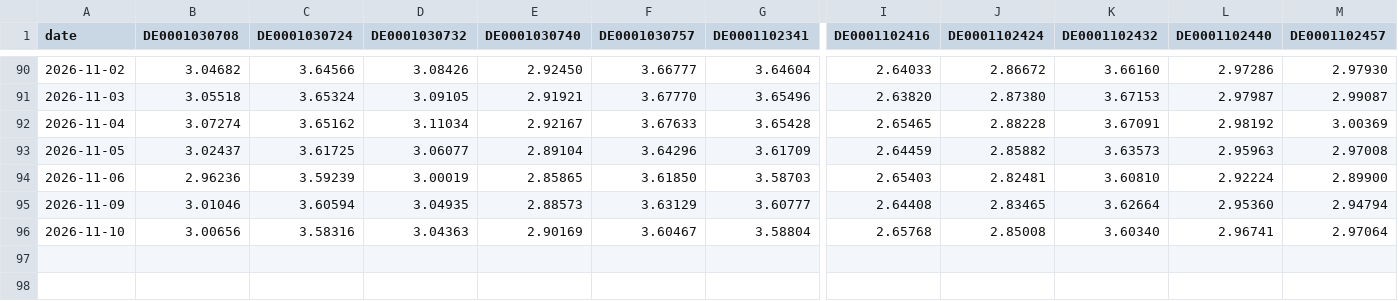
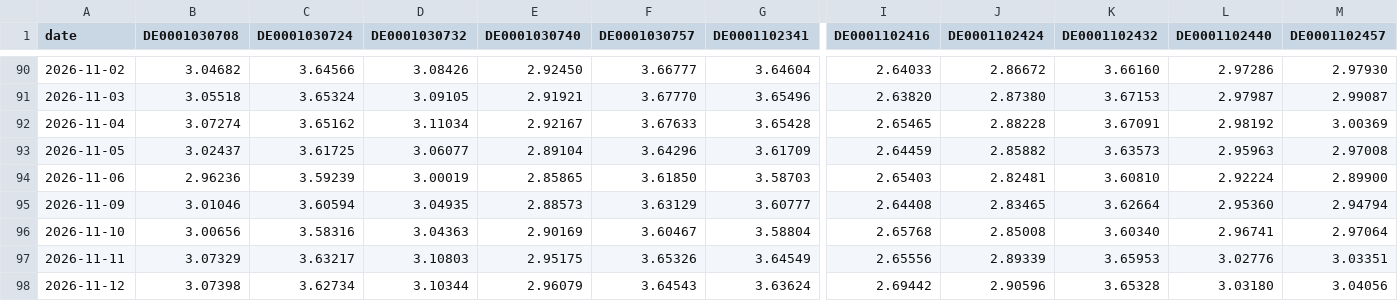
Before and after one commit to kouandco/kouandco.github.io, a CSV file: data/history/DE.csv, drawn as a sheet; only a part is shown, gaps mark what is left out; rows hold the shown columns only; the diff names each change by its address in the sheet, - before the commit and + after, or states it on an @@ line.

```diff
--- a/data/history/DE.csv
+++ b/data/history/DE.csv
+row 97: 2026-11-11 | 3.07329 | 3.63217 | 3.10803 | 2.95175 | 3.65326 | 3.64549 | 2.65556 | 2.89339 | 3.65953 | 3.02776 | 3.03351
+row 98: 2026-11-12 | 3.07398 | 3.62734 | 3.10344 | 2.96079 | 3.64543 | 3.63624 | 2.69442 | 2.90596 | 3.65328 | 3.03180 | 3.04056
```
Also changed, not shown: data/history/ASW_DE.csv, data/history/ASW_FR.csv, 32 other files.
